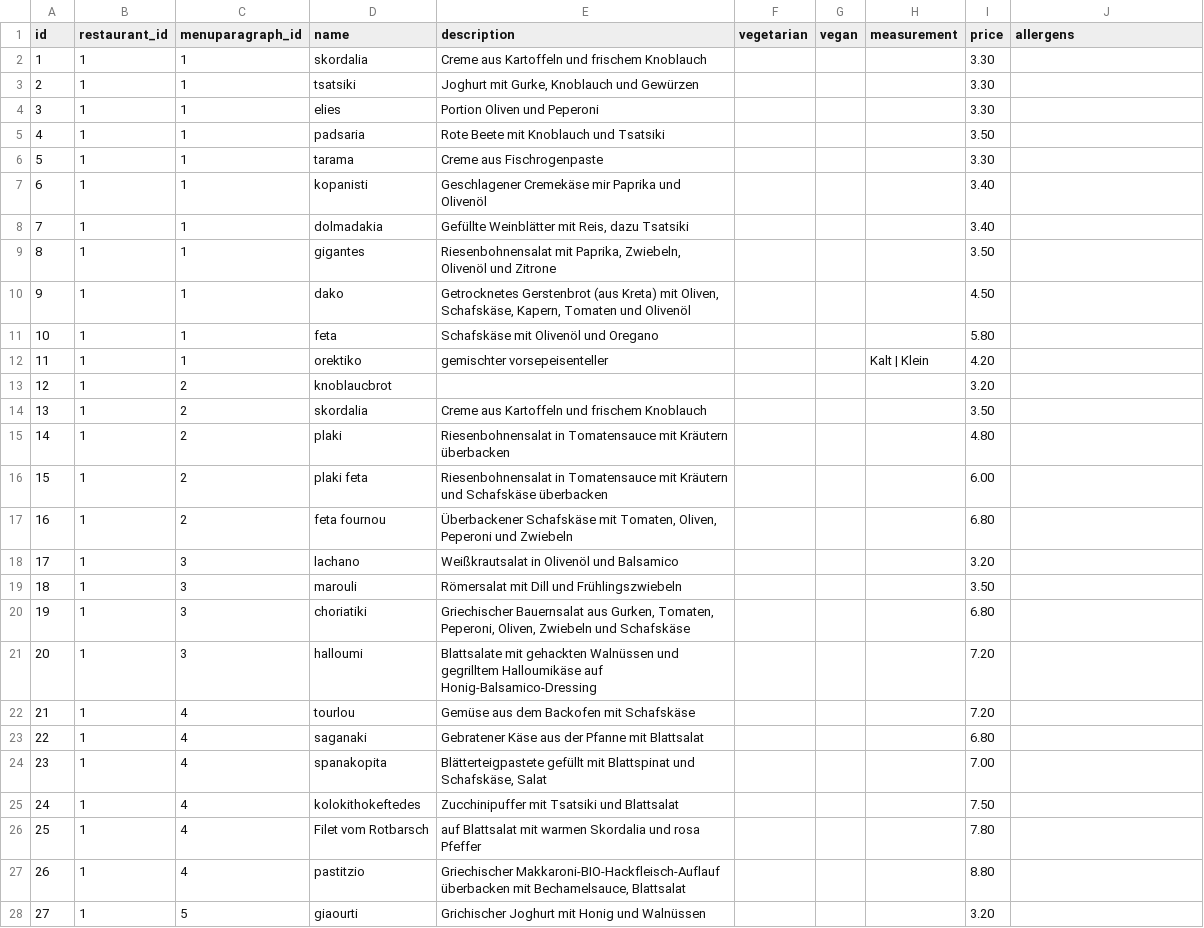
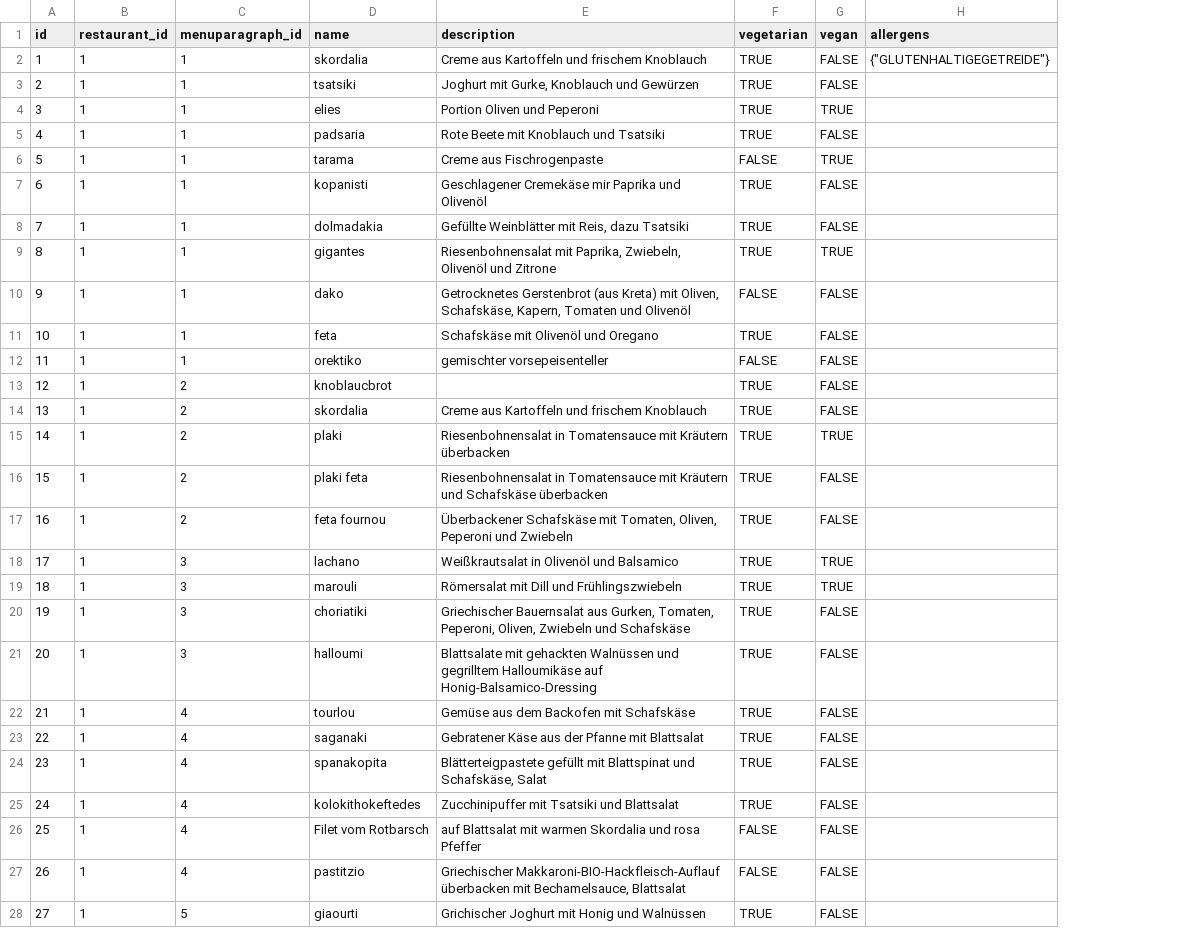
Before and after one commit to carolinmaisenbacher/assessment-2018-wiket-cms, a CSV file: sample_datasets/dataset_dish.csv, drawn as a sheet; only a part is shown; removed rows and columns are numbered as before the commit, all else as after; the diff covers the shown part only; the diff names each change by its address in the sheet, - before the commit and + after, or states it on an @@ line.

Commit message:
deleted price and measurement column of Dish table, because it was a duplication in combination with th Dish Variant table

```diff
--- a/sample_datasets/dataset_dish.csv
+++ b/sample_datasets/dataset_dish.csv
-column H (measurement), row 12: Kalt | Klein
-column I (price), rows 2-28: 3.30 | 3.30 | 3.30 | 3.50 | 3.30 | 3.40 | 3.40 | 3.50 | 4.50 | 5.80 | 4.20 | 3.20 | 3.50 | 4.80 | 6.00 | 6.80 | 3.20 | 3.50 | 6.80 | 7.20 | 7.20 | 6.80 | 7.00 | 7.50 | 7.80 | 8.80 | 3.20
-F2:F5 (vegetarian): (empty)
+F2:F5 (vegetarian): TRUE
-G2:G3 (vegan): (empty)
+G2:G3 (vegan): FALSE
-H2 (allergens): (empty)
+H2 (allergens): {"GLUTENHALTIGEGETREIDE"}
-G4 (vegan): (empty)
+G4 (vegan): TRUE
-G5 (vegan): (empty)
+G5 (vegan): FALSE
-F6 (vegetarian): (empty)
+F6 (vegetarian): FALSE
-G6 (vegan): (empty)
+G6 (vegan): TRUE
-F7:F9 (vegetarian): (empty)
+F7:F9 (vegetarian): TRUE
-G7:G8 (vegan): (empty)
+G7:G8 (vegan): FALSE
-G9 (vegan): (empty)
+G9 (vegan): TRUE
-F10 (vegetarian): (empty)
+F10 (vegetarian): FALSE
-G10:G14 (vegan): (empty)
+G10:G14 (vegan): FALSE
-F11 (vegetarian): (empty)
+F11 (vegetarian): TRUE
-F12 (vegetarian): (empty)
+F12 (vegetarian): FALSE
-F13:F25 (vegetarian): (empty)
+F13:F25 (vegetarian): TRUE
-G15 (vegan): (empty)
+G15 (vegan): TRUE
-G16:G17 (vegan): (empty)
+G16:G17 (vegan): FALSE
-G18:G19 (vegan): (empty)
+G18:G19 (vegan): TRUE
-G20:G28 (vegan): (empty)
+G20:G28 (vegan): FALSE
-F26:F27 (vegetarian): (empty)
+F26:F27 (vegetarian): FALSE
-F28 (vegetarian): (empty)
+F28 (vegetarian): TRUE
```
Also changed, not shown: 76 edited cells elsewhere in this file, 7 other files.
